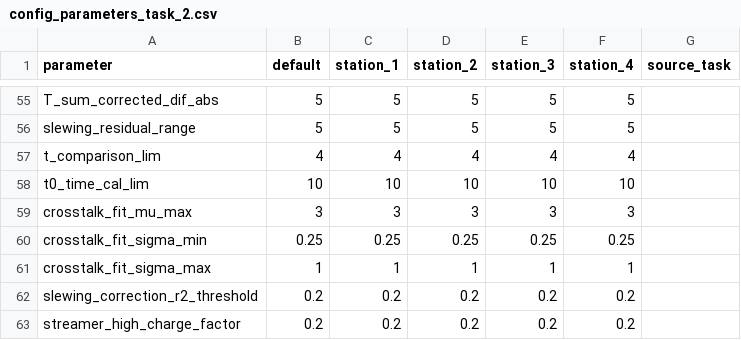
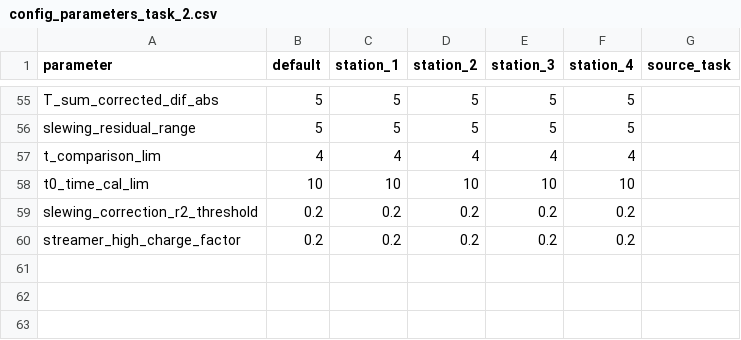
Before and after one commit to csoneira/DATAFLOW_v3, a CSV file: MASTER/CONFIG_FILES/STAGE_1/EVENT_DATA/STEP_1/TASK_2/config_parameters_task_2.csv, drawn as a sheet; only a part is shown, gaps mark what is left out.

```diff
--- a/MASTER/CONFIG_FILES/STAGE_1/EVENT_DATA/STEP_1/TASK_2/config_parameters_task_2.csv
+++ b/MASTER/CONFIG_FILES/STAGE_1/EVENT_DATA/STEP_1/TASK_2/config_parameters_task_2.csv
@@ -58,5 +58,2 @@ t_comparison_lim,4,4,4,4,4,
 t0_time_cal_lim,10,10,10,10,10,
-crosstalk_fit_mu_max,3,3,3,3,3,
-crosstalk_fit_sigma_min,0.25,0.25,0.25,0.25,0.25,
-crosstalk_fit_sigma_max,1,1,1,1,1,
 slewing_correction_r2_threshold,0.2,0.2,0.2,0.2,0.2,
```
Also changed, not shown: 33 other files.
